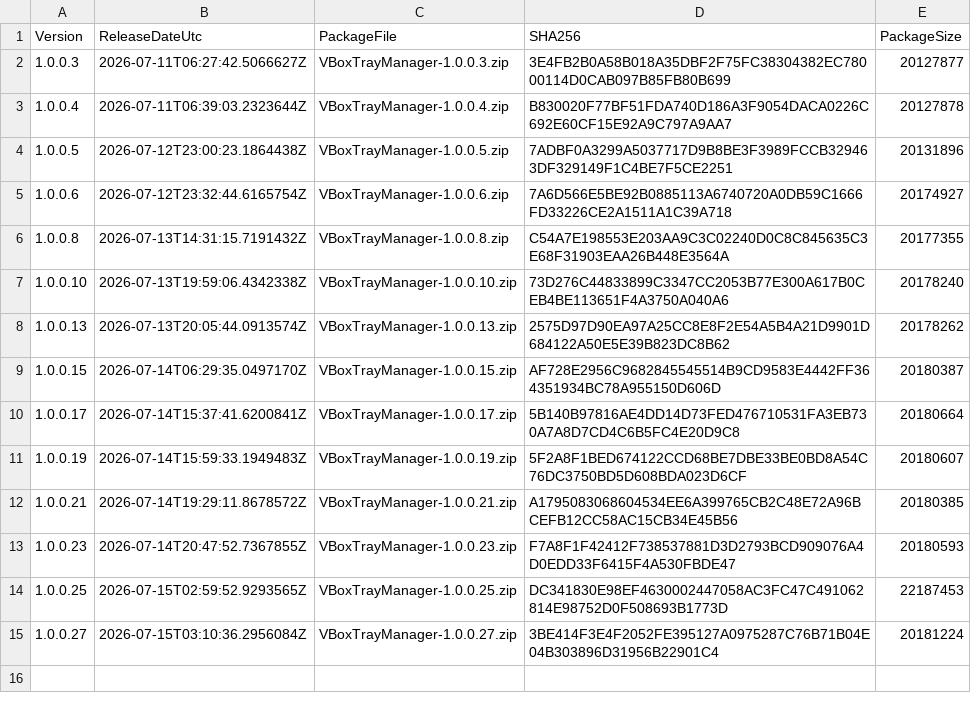
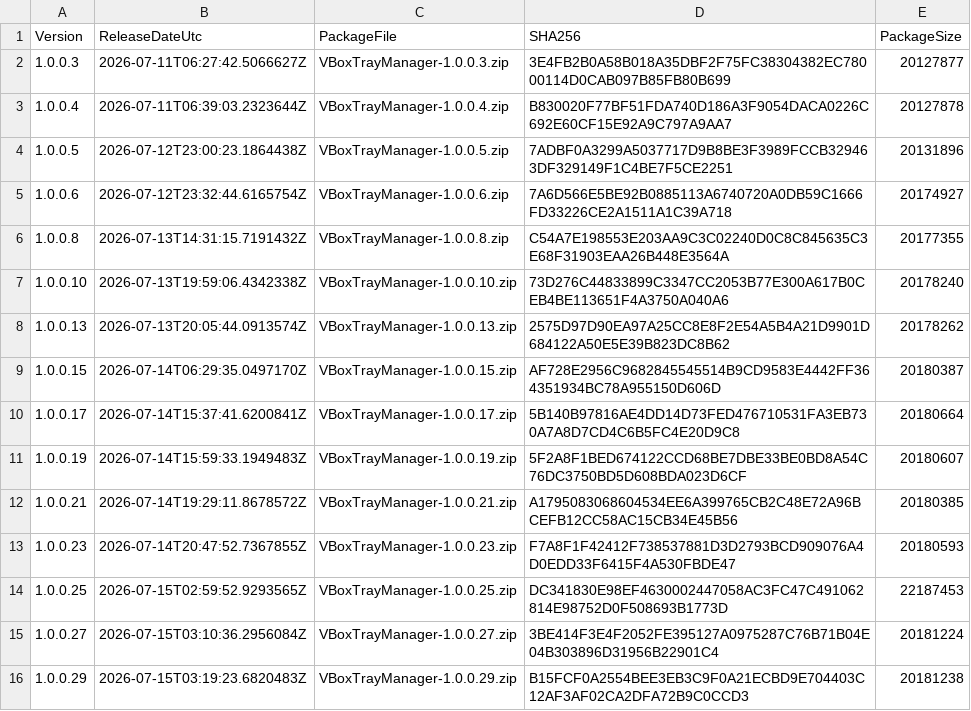
Before and after one commit to baidhani/VBoxTrayManager-Releases, a CSV file: ReleaseHistory.csv, drawn as a sheet.

Commit message:
Release 1.0.0.29

```diff
--- a/ReleaseHistory.csv
+++ b/ReleaseHistory.csv
@@ -15 +15,2 @@ Version,ReleaseDateUtc,PackageFile,SHA256,PackageSize
 "1.0.0.27","2026-07-15T03:10:36.2956084Z","VBoxTrayManager-1.0.0.27.zip","3BE414F3E4F2052FE395127A0975287C76B71B04E04B303896D31956B22901C4","20181224"
+"1.0.0.29","2026-07-15T03:19:23.6820483Z","VBoxTrayManager-1.0.0.29.zip","B15FCF0A2554BEE3EB3C9F0A21ECBD9E704403C12AF3AF02CA2DFA72B9C0CCD3","20181238"
```
Also changed, not shown: 4 other files.
